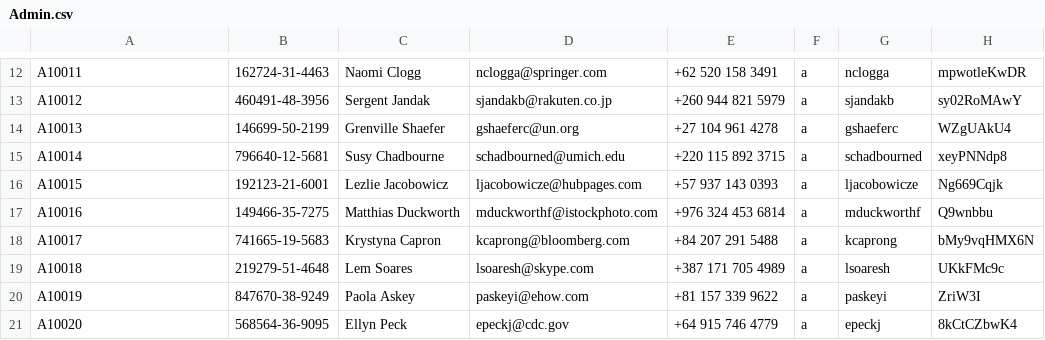
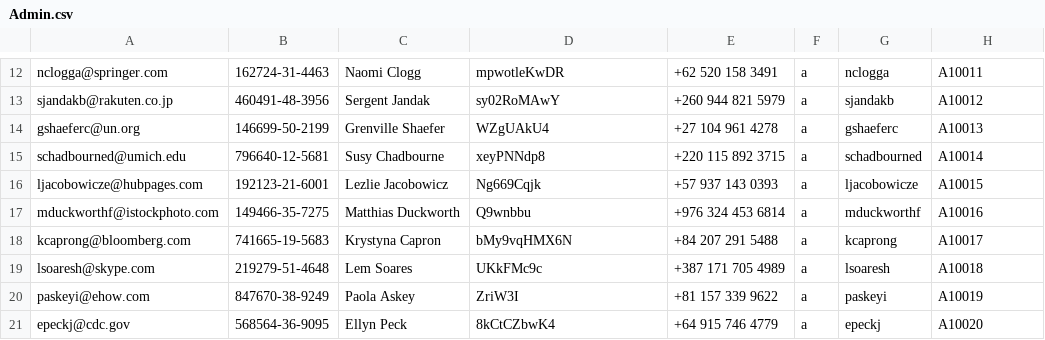
Before and after one commit to sejarasakura/DSA-Group-3-Assignment, a CSV file: WebApplication/data/Admin.csv, drawn as a sheet; only a part is shown, gaps mark what is left out; the diff covers the shown part only; the diff names each change by its address in the sheet, - before the commit and + after, or states it on an @@ line.

```diff
--- a/WebApplication/data/Admin.csv
+++ b/WebApplication/data/Admin.csv
-A12: A10011
+A12: nclogga@springer.com
-D12: nclogga@springer.com
+D12: mpwotleKwDR
-H12: mpwotleKwDR
+H12: A10011
-A13: A10012
+A13: sjandakb@rakuten.co.jp
-D13: sjandakb@rakuten.co.jp
+D13: sy02RoMAwY
-H13: sy02RoMAwY
+H13: A10012
-A14: A10013
+A14: gshaeferc@un.org
-D14: gshaeferc@un.org
+D14: WZgUAkU4
-H14: WZgUAkU4
+H14: A10013
-A15: A10014
+A15: schadbourned@umich.edu
-D15: schadbourned@umich.edu
+D15: xeyPNNdp8
-H15: xeyPNNdp8
+H15: A10014
-A16: A10015
+A16: ljacobowicze@hubpages.com
-D16: ljacobowicze@hubpages.com
+D16: Ng669Cqjk
-H16: Ng669Cqjk
+H16: A10015
-A17: A10016
+A17: mduckworthf@istockphoto.com
-D17: mduckworthf@istockphoto.com
+D17: Q9wnbbu
-H17: Q9wnbbu
+H17: A10016
-A18: A10017
+A18: kcaprong@bloomberg.com
-D18: kcaprong@bloomberg.com
+D18: bMy9vqHMX6N
-H18: bMy9vqHMX6N
+H18: A10017
-A19: A10018
+A19: lsoaresh@skype.com
-D19: lsoaresh@skype.com
+D19: UKkFMc9c
-H19: UKkFMc9c
+H19: A10018
-A20: A10019
+A20: paskeyi@ehow.com
-D20: paskeyi@ehow.com
+D20: ZriW3I
-H20: ZriW3I
+H20: A10019
-A21: A10020
+A21: epeckj@cdc.gov
-D21: epeckj@cdc.gov
+D21: 8kCtCZbwK4
-H21: 8kCtCZbwK4
+H21: A10020
```
Also changed, not shown: 1 added row, 1 removed row and 30 edited cells elsewhere in this file, WebApplication/data/IDManager.csv, WebApplication/data/Mapping.csv, 16 other files.
